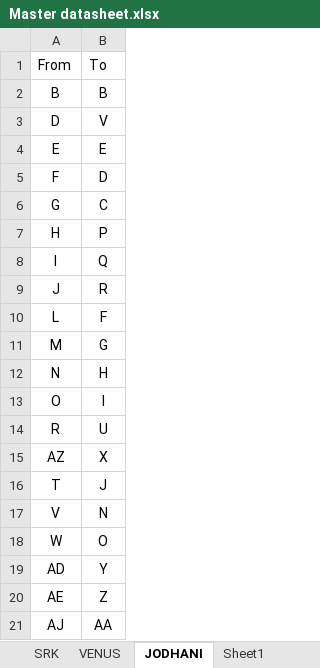
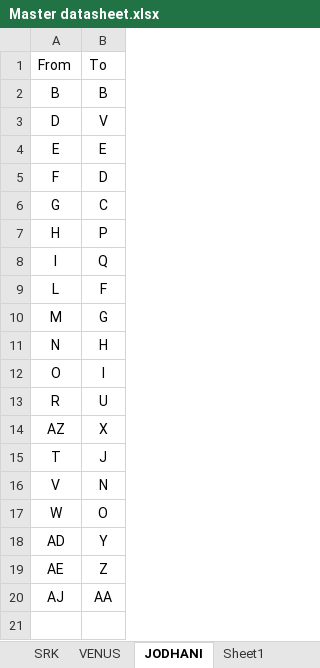
Before and after one commit to nama88/DataCompilation, an Excel workbook: Master datasheet.xlsx, sheet JODHANI, drawn as a sheet; values as stored, in another font and other column widths than the file's, no borders; the diff names each change by its address in the sheet, - before the commit and + after, or states it on an @@ line.

```diff
--- a/Master datasheet.xlsx (sheet JODHANI)
+++ b/Master datasheet.xlsx (sheet JODHANI)
-row 9: J | R
```
Also changed, not shown: sheet DDPL, sheet VENUS, sheet SRK, sheet FINESTAR, master/master.xlsx, 1 other file.
